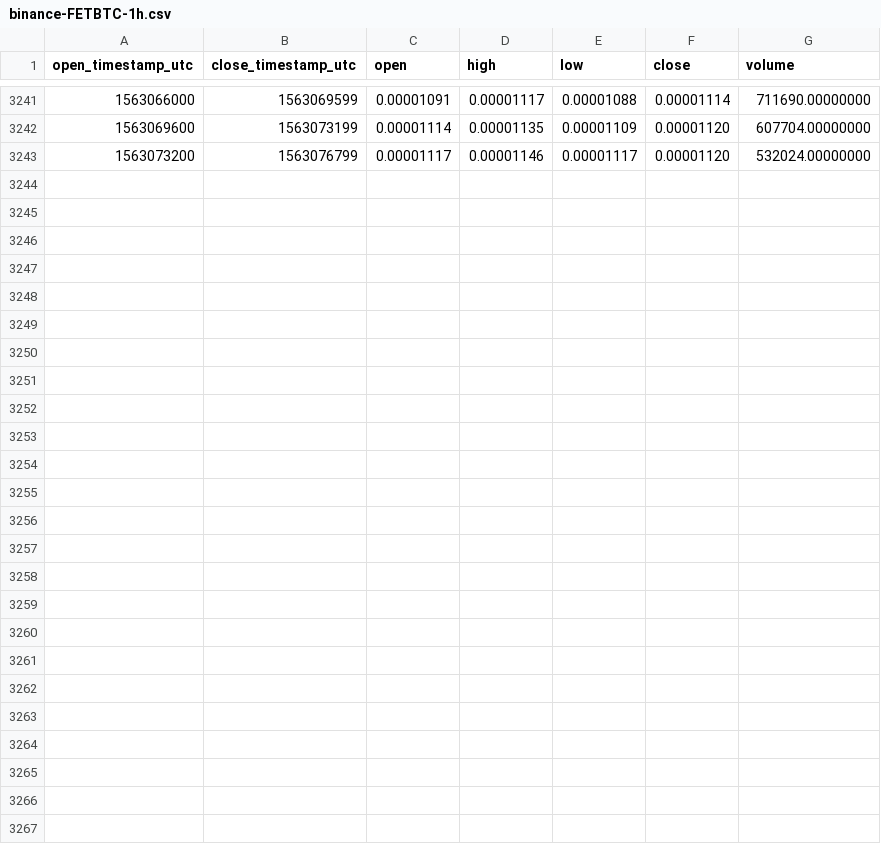
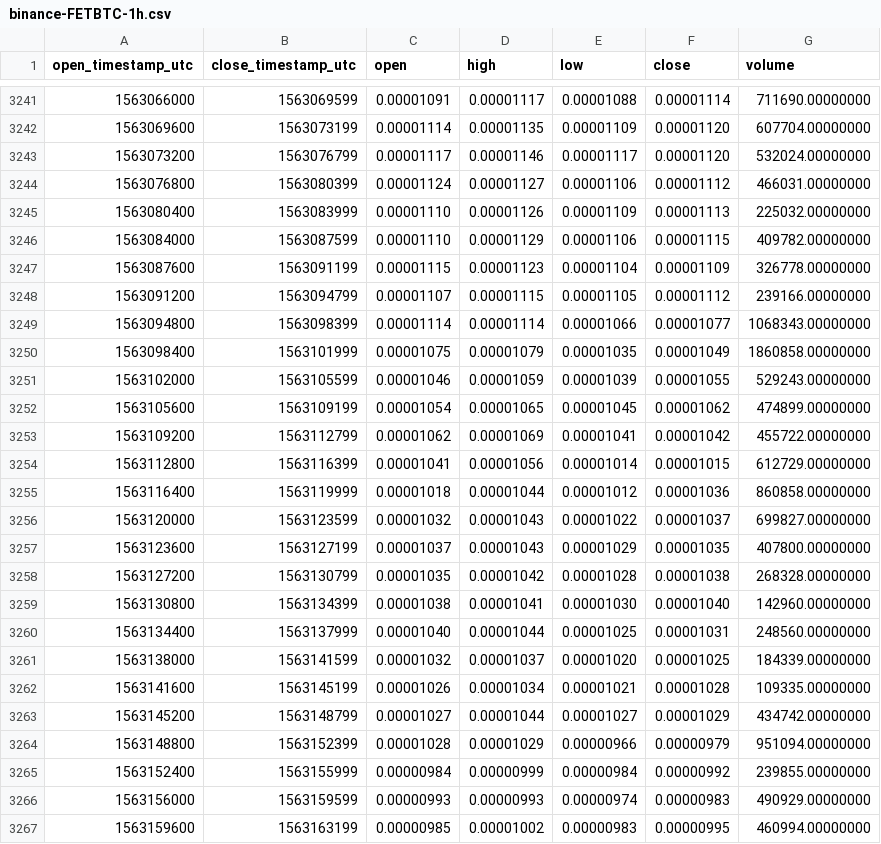
Before and after one commit to cryptobigbro/binance-FETBTC, a CSV file: binance-FETBTC-1h.csv, drawn as a sheet; only a part is shown, gaps mark what is left out; the diff names each change by its address in the sheet, - before the commit and + after, or states it on an @@ line.

Commit message:
Update OHLCV data.

```diff
--- a/binance-FETBTC-1h.csv
+++ b/binance-FETBTC-1h.csv
+row 3244: 1563076800 | 1563080399 | 0.00001124 | 0.00001127 | 0.00001106 | 0.00001112 | 466031.00000000
+row 3245: 1563080400 | 1563083999 | 0.00001110 | 0.00001126 | 0.00001109 | 0.00001113 | 225032.00000000
+row 3246: 1563084000 | 1563087599 | 0.00001110 | 0.00001129 | 0.00001106 | 0.00001115 | 409782.00000000
+row 3247: 1563087600 | 1563091199 | 0.00001115 | 0.00001123 | 0.00001104 | 0.00001109 | 326778.00000000
+row 3248: 1563091200 | 1563094799 | 0.00001107 | 0.00001115 | 0.00001105 | 0.00001112 | 239166.00000000
+row 3249: 1563094800 | 1563098399 | 0.00001114 | 0.00001114 | 0.00001066 | 0.00001077 | 1068343.00000000
+row 3250: 1563098400 | 1563101999 | 0.00001075 | 0.00001079 | 0.00001035 | 0.00001049 | 1860858.00000000
+row 3251: 1563102000 | 1563105599 | 0.00001046 | 0.00001059 | 0.00001039 | 0.00001055 | 529243.00000000
+row 3252: 1563105600 | 1563109199 | 0.00001054 | 0.00001065 | 0.00001045 | 0.00001062 | 474899.00000000
+row 3253: 1563109200 | 1563112799 | 0.00001062 | 0.00001069 | 0.00001041 | 0.00001042 | 455722.00000000
+row 3254: 1563112800 | 1563116399 | 0.00001041 | 0.00001056 | 0.00001014 | 0.00001015 | 612729.00000000
+row 3255: 1563116400 | 1563119999 | 0.00001018 | 0.00001044 | 0.00001012 | 0.00001036 | 860858.00000000
+row 3256: 1563120000 | 1563123599 | 0.00001032 | 0.00001043 | 0.00001022 | 0.00001037 | 699827.00000000
+row 3257: 1563123600 | 1563127199 | 0.00001037 | 0.00001043 | 0.00001029 | 0.00001035 | 407800.00000000
+row 3258: 1563127200 | 1563130799 | 0.00001035 | 0.00001042 | 0.00001028 | 0.00001038 | 268328.00000000
+row 3259: 1563130800 | 1563134399 | 0.00001038 | 0.00001041 | 0.00001030 | 0.00001040 | 142960.00000000
+row 3260: 1563134400 | 1563137999 | 0.00001040 | 0.00001044 | 0.00001025 | 0.00001031 | 248560.00000000
+row 3261: 1563138000 | 1563141599 | 0.00001032 | 0.00001037 | 0.00001020 | 0.00001025 | 184339.00000000
+row 3262: 1563141600 | 1563145199 | 0.00001026 | 0.00001034 | 0.00001021 | 0.00001028 | 109335.00000000
+row 3263: 1563145200 | 1563148799 | 0.00001027 | 0.00001044 | 0.00001027 | 0.00001029 | 434742.00000000
+row 3264: 1563148800 | 1563152399 | 0.00001028 | 0.00001029 | 0.00000966 | 0.00000979 | 951094.00000000
+row 3265: 1563152400 | 1563155999 | 0.00000984 | 0.00000999 | 0.00000984 | 0.00000992 | 239855.00000000
+row 3266: 1563156000 | 1563159599 | 0.00000993 | 0.00000993 | 0.00000974 | 0.00000983 | 490929.00000000
+row 3267: 1563159600 | 1563163199 | 0.00000985 | 0.00001002 | 0.00000983 | 0.00000995 | 460994.00000000
```
Also changed, not shown: binance-FETBTC-1d.csv.
